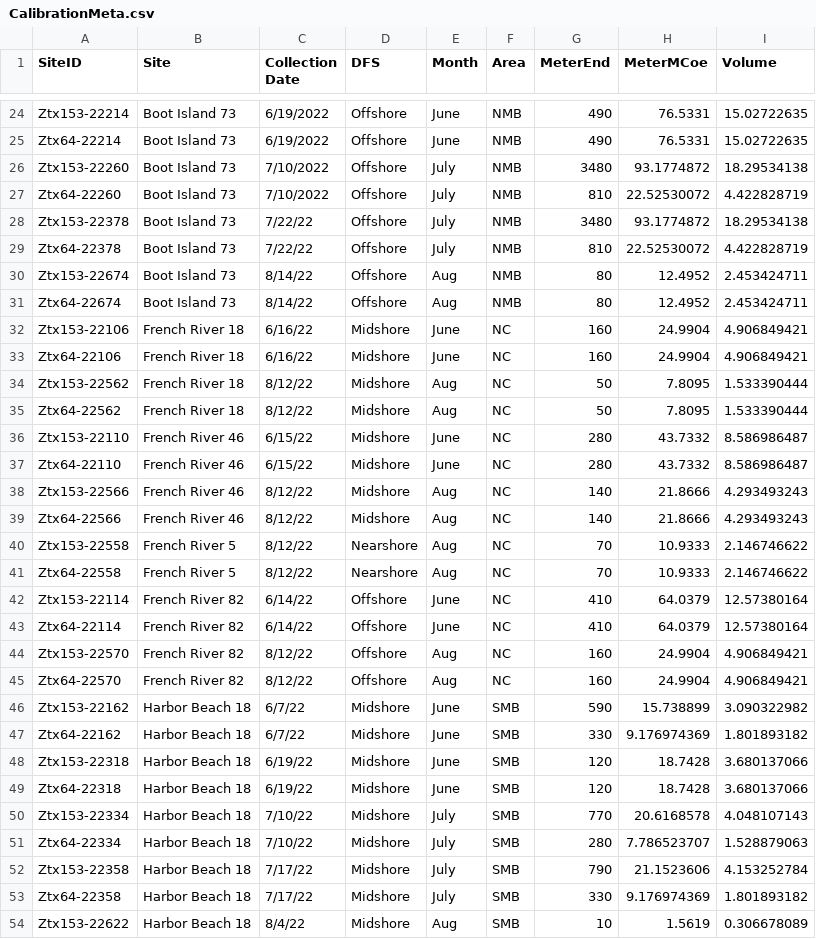
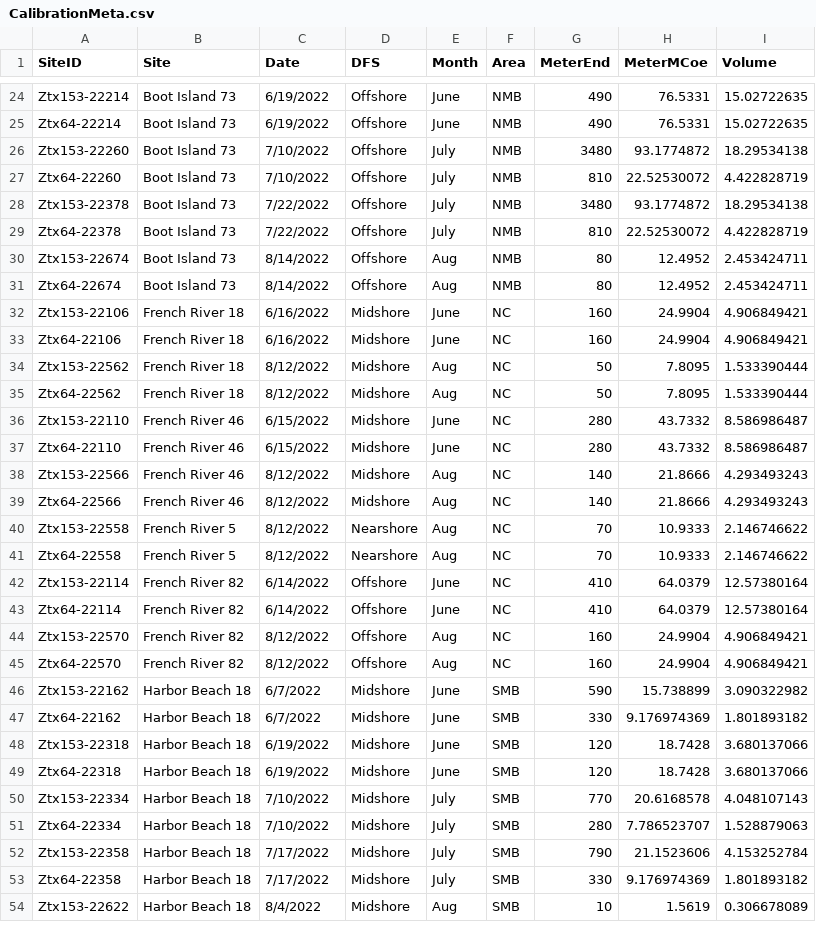
Before and after one commit to celarson/CSMIHuRon2022, a CSV file: CalibrationMeta.csv, drawn as a sheet; only a part is shown, gaps mark what is left out; the diff covers the shown part only.

Commit message:
Merge datasets

```diff
--- a/CalibrationMeta.csv
+++ b/CalibrationMeta.csv
@@ -1 +1 @@
-SiteID,Site,Collection Date,DFS,Month,Area,MeterEnd,MeterMCoe,Volume
+SiteID,Site,Date,DFS,Month,Area,MeterEnd,MeterMCoe,Volume
@@ -27,28 +27,28 @@ Ztx153-22260,Boot Island 73,7/10/2022,Offshore,July,NMB,3480,93.1774872,18.29534
 Ztx64-22260,Boot Island 73,7/10/2022,Offshore,July,NMB,810,22.52530072,4.422828719
-Ztx153-22378,Boot Island 73,7/22/22,Offshore,July,NMB,3480,93.1774872,18.29534138
-Ztx64-22378,Boot Island 73,7/22/22,Offshore,July,NMB,810,22.52530072,4.422828719
-Ztx153-22674,Boot Island 73,8/14/22,Offshore,Aug,NMB,80,12.4952,2.453424711
-Ztx64-22674,Boot Island 73,8/14/22,Offshore,Aug,NMB,80,12.4952,2.453424711
-Ztx153-22106,French River 18,6/16/22,Midshore,June,NC,160,24.9904,4.906849421
-Ztx64-22106,French River 18,6/16/22,Midshore,June,NC,160,24.9904,4.906849421
-Ztx153-22562,French River 18,8/12/22,Midshore,Aug,NC,50,7.8095,1.533390444
-Ztx64-22562,French River 18,8/12/22,Midshore,Aug,NC,50,7.8095,1.533390444
-Ztx153-22110,French River 46,6/15/22,Midshore,June,NC,280,43.7332,8.586986487
-Ztx64-22110,French River 46,6/15/22,Midshore,June,NC,280,43.7332,8.586986487
-Ztx153-22566,French River 46,8/12/22,Midshore,Aug,NC,140,21.8666,4.293493243
-Ztx64-22566,French River 46,8/12/22,Midshore,Aug,NC,140,21.8666,4.293493243
-Ztx153-22558,French River 5,8/12/22,Nearshore,Aug,NC,70,10.9333,2.146746622
-Ztx64-22558,French River 5,8/12/22,Nearshore,Aug,NC,70,10.9333,2.146746622
-Ztx153-22114,French River 82,6/14/22,Offshore,June,NC,410,64.0379,12.57380164
-Ztx64-22114,French River 82,6/14/22,Offshore,June,NC,410,64.0379,12.57380164
-Ztx153-22570,French River 82,8/12/22,Offshore,Aug,NC,160,24.9904,4.906849421
-Ztx64-22570,French River 82,8/12/22,Offshore,Aug,NC,160,24.9904,4.906849421
-Ztx153-22162,Harbor Beach 18,6/7/22,Midshore,June,SMB,590,15.738899,3.090322982
-Ztx64-22162,Harbor Beach 18,6/7/22,Midshore,June,SMB,330,9.176974369,1.801893182
-Ztx153-22318,Harbor Beach 18,6/19/22,Midshore,June,SMB,120,18.7428,3.680137066
-Ztx64-22318,Harbor Beach 18,6/19/22,Midshore,June,SMB,120,18.7428,3.680137066
-Ztx153-22334,Harbor Beach 18,7/10/22,Midshore,July,SMB,770,20.6168578,4.048107143
-Ztx64-22334,Harbor Beach 18,7/10/22,Midshore,July,SMB,280,7.786523707,1.528879063
-Ztx153-22358,Harbor Beach 18,7/17/22,Midshore,July,SMB,790,21.1523606,4.153252784
-Ztx64-22358,Harbor Beach 18,7/17/22,Midshore,July,SMB,330,9.176974369,1.801893182
-Ztx153-22622,Harbor Beach 18,8/4/22,Midshore,Aug,SMB,10,1.5619,0.306678089
+Ztx153-22378,Boot Island 73,7/22/2022,Offshore,July,NMB,3480,93.1774872,18.29534138
+Ztx64-22378,Boot Island 73,7/22/2022,Offshore,July,NMB,810,22.52530072,4.422828719
+Ztx153-22674,Boot Island 73,8/14/2022,Offshore,Aug,NMB,80,12.4952,2.453424711
+Ztx64-22674,Boot Island 73,8/14/2022,Offshore,Aug,NMB,80,12.4952,2.453424711
+Ztx153-22106,French River 18,6/16/2022,Midshore,June,NC,160,24.9904,4.906849421
+Ztx64-22106,French River 18,6/16/2022,Midshore,June,NC,160,24.9904,4.906849421
+Ztx153-22562,French River 18,8/12/2022,Midshore,Aug,NC,50,7.8095,1.533390444
+Ztx64-22562,French River 18,8/12/2022,Midshore,Aug,NC,50,7.8095,1.533390444
+Ztx153-22110,French River 46,6/15/2022,Midshore,June,NC,280,43.7332,8.586986487
+Ztx64-22110,French River 46,6/15/2022,Midshore,June,NC,280,43.7332,8.586986487
+Ztx153-22566,French River 46,8/12/2022,Midshore,Aug,NC,140,21.8666,4.293493243
+Ztx64-22566,French River 46,8/12/2022,Midshore,Aug,NC,140,21.8666,4.293493243
+Ztx153-22558,French River 5,8/12/2022,Nearshore,Aug,NC,70,10.9333,2.146746622
+Ztx64-22558,French River 5,8/12/2022,Nearshore,Aug,NC,70,10.9333,2.146746622
+Ztx153-22114,French River 82,6/14/2022,Offshore,June,NC,410,64.0379,12.57380164
+Ztx64-22114,French River 82,6/14/2022,Offshore,June,NC,410,64.0379,12.57380164
+Ztx153-22570,French River 82,8/12/2022,Offshore,Aug,NC,160,24.9904,4.906849421
+Ztx64-22570,French River 82,8/12/2022,Offshore,Aug,NC,160,24.9904,4.906849421
+Ztx153-22162,Harbor Beach 18,6/7/2022,Midshore,June,SMB,590,15.738899,3.090322982
+Ztx64-22162,Harbor Beach 18,6/7/2022,Midshore,June,SMB,330,9.176974369,1.801893182
+Ztx153-22318,Harbor Beach 18,6/19/2022,Midshore,June,SMB,120,18.7428,3.680137066
+Ztx64-22318,Harbor Beach 18,6/19/2022,Midshore,June,SMB,120,18.7428,3.680137066
+Ztx153-22334,Harbor Beach 18,7/10/2022,Midshore,July,SMB,770,20.6168578,4.048107143
+Ztx64-22334,Harbor Beach 18,7/10/2022,Midshore,July,SMB,280,7.786523707,1.528879063
+Ztx153-22358,Harbor Beach 18,7/17/2022,Midshore,July,SMB,790,21.1523606,4.153252784
+Ztx64-22358,Harbor Beach 18,7/17/2022,Midshore,July,SMB,330,9.176974369,1.801893182
+Ztx153-22622,Harbor Beach 18,8/4/2022,Midshore,Aug,SMB,10,1.5619,0.306678089
```
Also changed, not shown: 156 edited cells elsewhere in this file, 1 other file.
